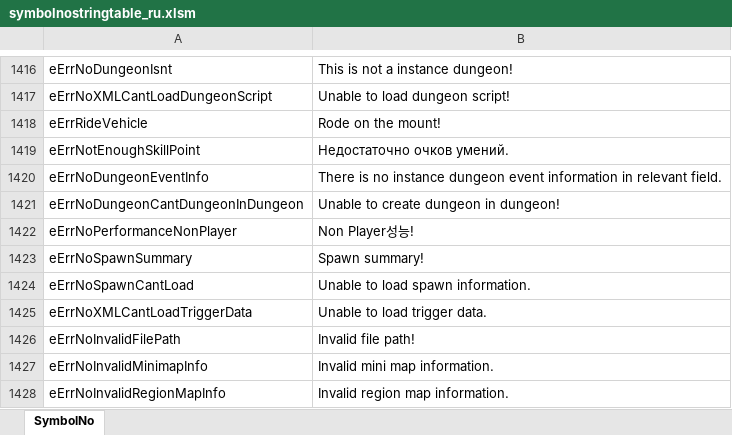
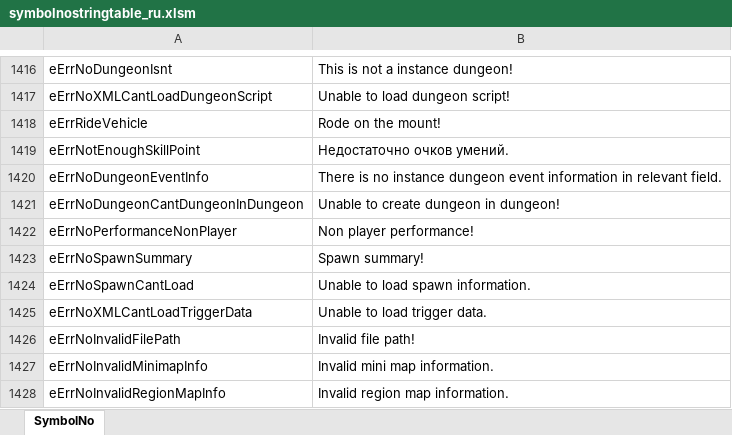
Before and after one commit to Lykii22/BDORUS, an Excel workbook: stringtable/ru/symbolnostringtable_ru.xlsm, sheet SymbolNo, drawn as a sheet; only a part is shown, gaps mark what is left out; values as stored, in another font and other column widths than the file's, no borders; the diff names each change by its address in the sheet, - before the commit and + after, or states it on an @@ line.

```diff
--- a/stringtable/ru/symbolnostringtable_ru.xlsm (sheet SymbolNo)
+++ b/stringtable/ru/symbolnostringtable_ru.xlsm (sheet SymbolNo)
-B1422: Non Player성능!
+B1422: Non player performance!
```
Also changed, not shown: stringtable/ru/stringtable_cutscene_ru.xlsm, stringtable/ru/stringtable_ru.xlsm, 2 other files.
